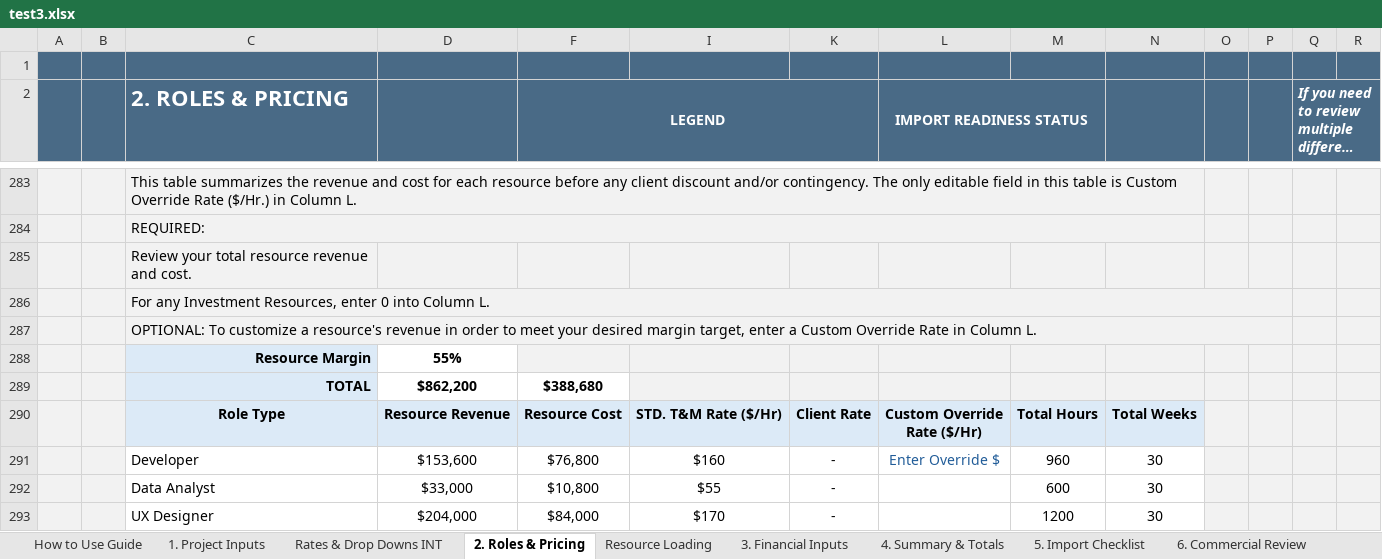
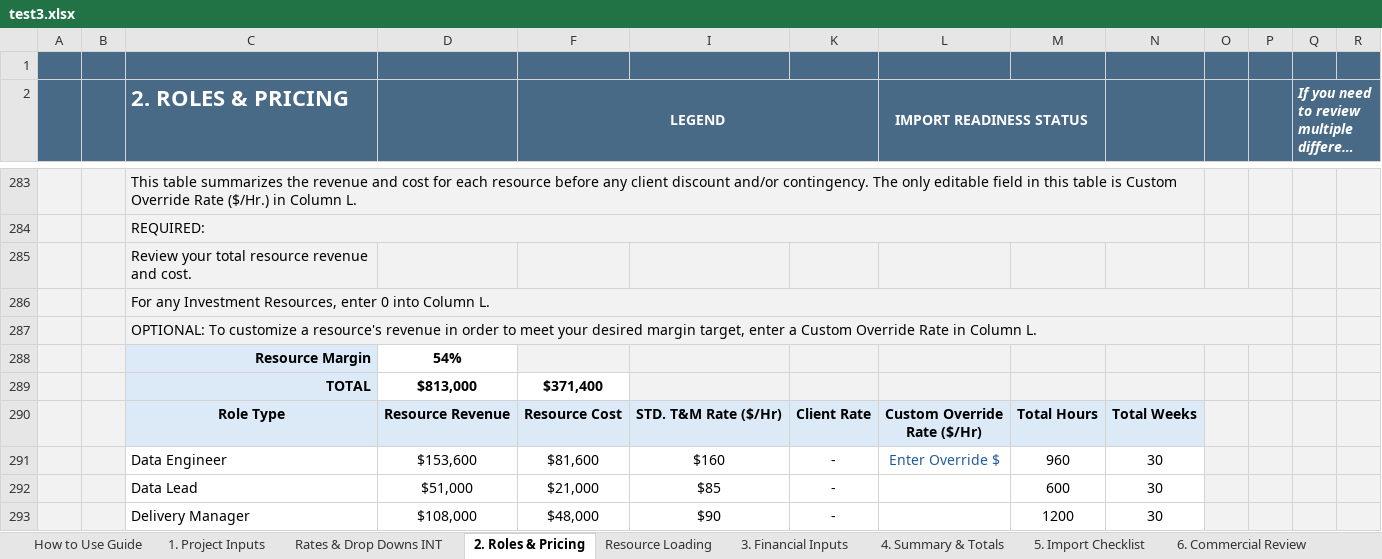
Before and after one commit to darvi-sunny/Test-Download, an Excel workbook: test3.xlsx, sheet 2. Roles & Pricing, drawn as a sheet; only a part is shown, gaps mark what is left out; long unchanged cells end in …; values as stored, in another font and other column widths than the file's, no borders; conditional formats not drawn; removed rows and columns are numbered as before the commit, all else as after; rows hold the shown columns only; the diff covers the shown part only; the diff names each change by its address in the sheet, - before the commit and + after, or states it on an @@ line.

```diff
--- a/test3.xlsx (sheet 2. Roles & Pricing)
+++ b/test3.xlsx (sheet 2. Roles & Pricing)
-D288: 55%
+D288: 54%
-D289: $862,200
+D289: $813,000
-F289 (LEGEND): $388,680
+F289 (LEGEND): $371,400
-C291 (2. ROLES & PRICING): Developer
+C291 (2. ROLES & PRICING): Data Engineer
-F291 (LEGEND): $76,800
+F291 (LEGEND): $81,600
-row 292:  |  | Data Analyst | $33,000 | $10,800 | $55 | - |  | 600 | 30
-row 293:  |  | UX Designer | $204,000 | $84,000 | $170 | - |  | 1200 | 30
+row 292:  |  | Data Lead | $51,000 | $21,000 | $85 | - |  | 600 | 30
+row 293:  |  | Delivery Manager | $108,000 | $48,000 | $90 | - |  | 1200 | 30
```
Also changed, not shown: 10 added rows, 10 removed rows and 28 edited cells elsewhere in this sheet, sheet Resource Loading, sheet 3. Financial Inputs, sheet 4. Summary & Totals, sheet Optional Pricing Scenarios Eval, sheet 6. Commercial Review, formulas that keep their value, hidden cells, charts or pictures.
